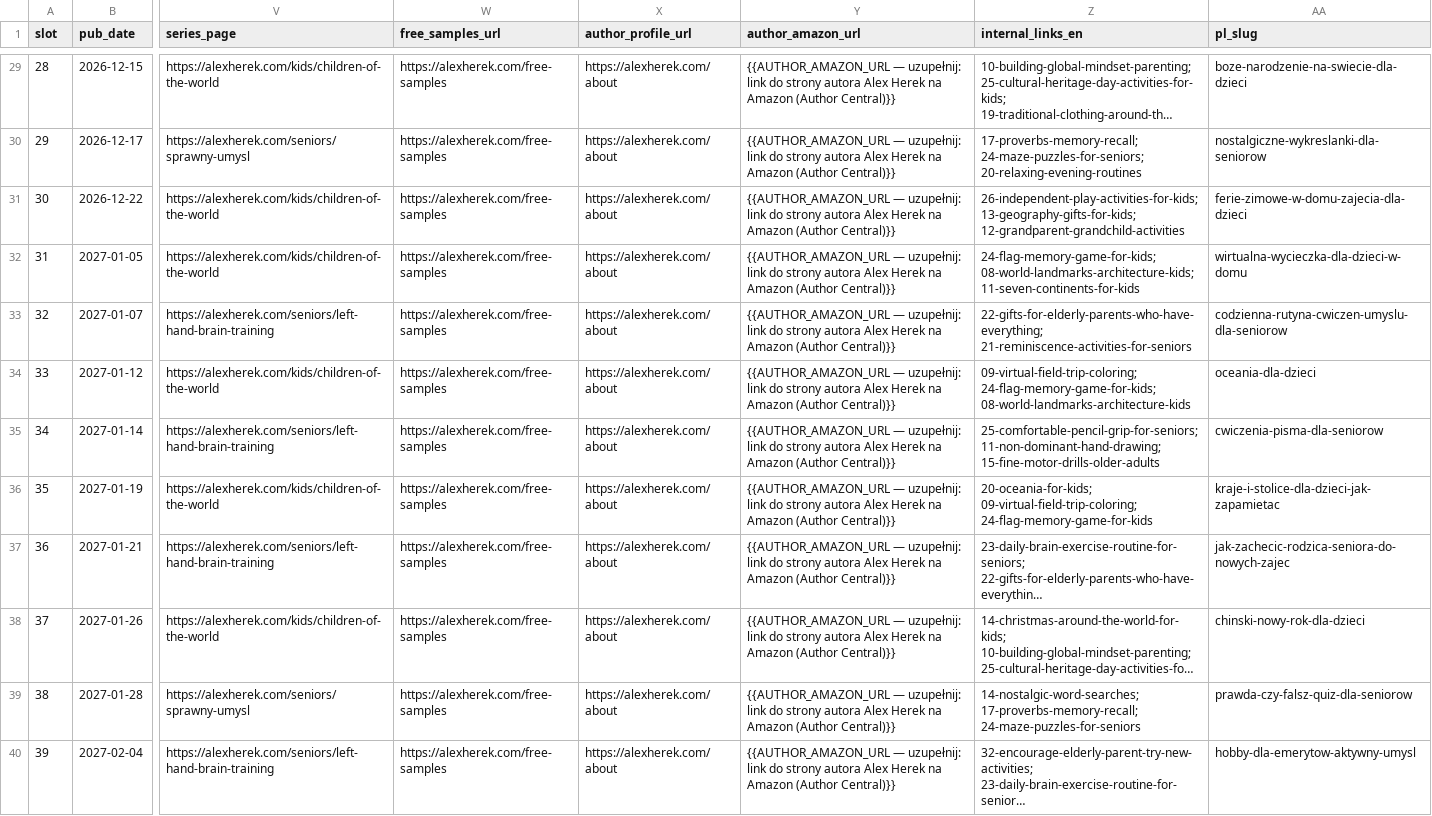
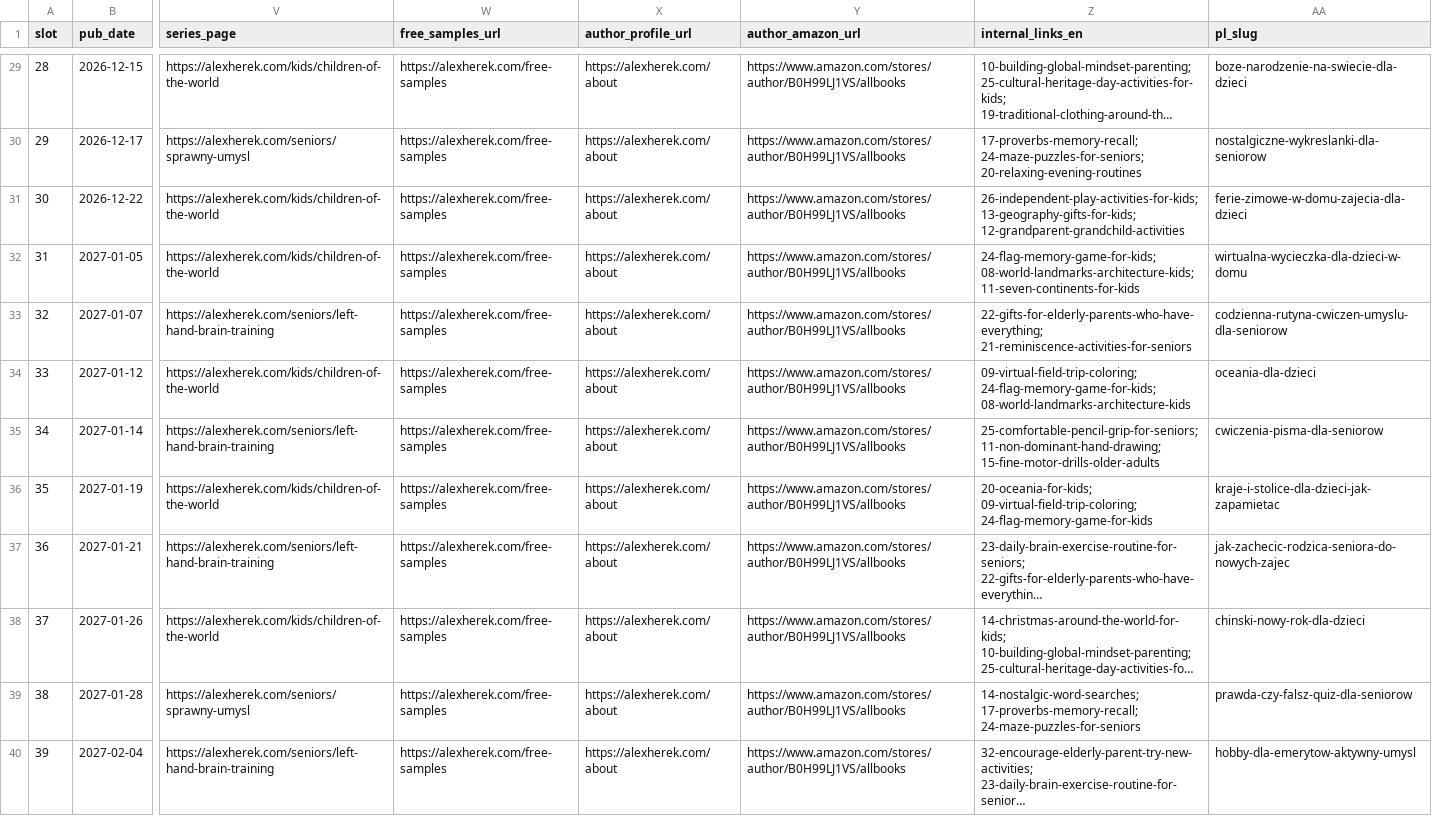
Before and after one commit to DarekWlosek/alexherek_site, a CSV file: content-plan-2026-10_2027-05.csv, drawn as a sheet; only a part is shown, gaps mark what is left out; long unchanged cells end in …; the diff covers the shown part only; the diff names each change by its address in the sheet, - before the commit and + after, or states it on an @@ line.

```diff
--- a/content-plan-2026-10_2027-05.csv
+++ b/content-plan-2026-10_2027-05.csv
-Y29:Y40 (author_amazon_url): {{AUTHOR_AMAZON_URL — uzupełnij: link do strony autora Alex Herek na Amazon (Author Central)}}
+Y29:Y40 (author_amazon_url): https://www.amazon.com/stores/author/B0H99LJ1VS/allbooks
```
Also changed, not shown: 43 edited cells elsewhere in this file, content-topic-queue.csv, 3 other files.
